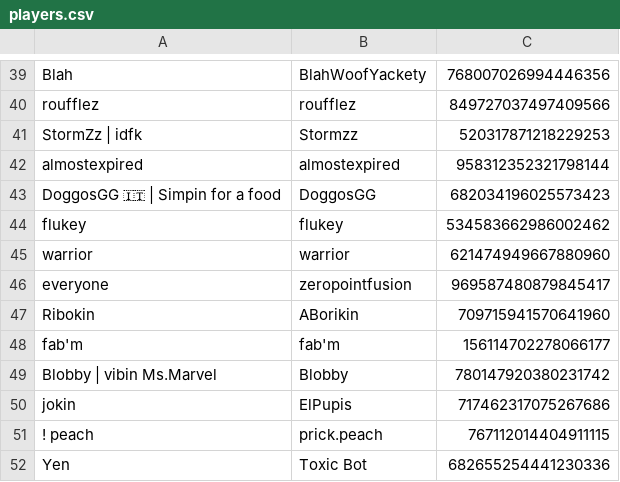
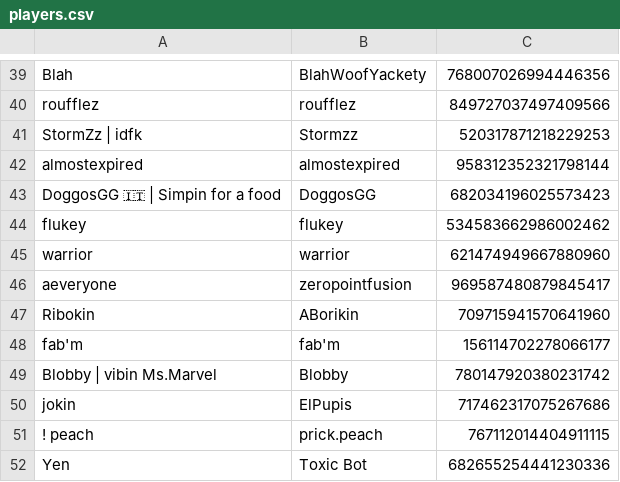
Before and after one commit to eyezayugh-rl/Scrubbys-Garage, a CSV file: Players/players.csv, drawn as a sheet; only a part is shown, gaps mark what is left out.

Commit message:
Updated Players

```diff
--- a/Players/players.csv
+++ b/Players/players.csv
@@ -45,3 +45,3 @@ flukey,flukey,534583662986002462
 warrior,warrior,621474949667880960
-everyone,zeropointfusion,969587480879845417
+aeveryone,zeropointfusion,969587480879845417
 Ribokin,ABorikin,709715941570641960
```
